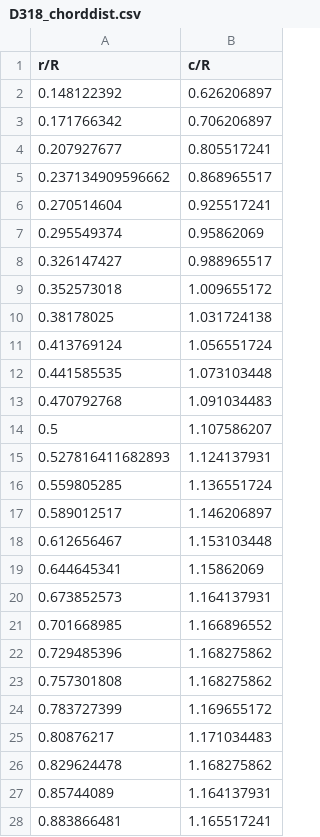
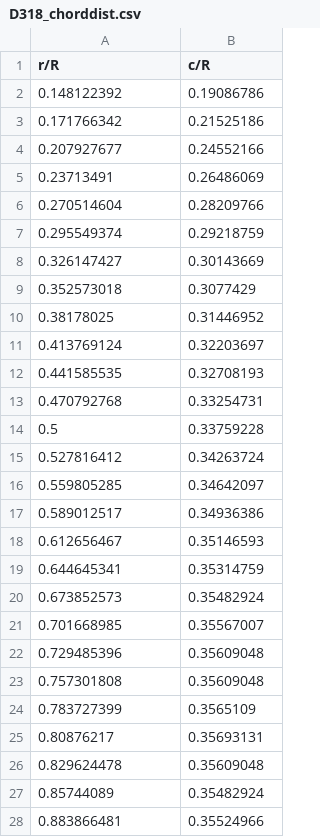
Before and after one commit to rachealerhard/FLOWUnsteady, a CSV file: data/rotors/D318_chorddist.csv, drawn as a sheet; only a part is shown; the diff covers the shown part only.

Commit message:
units fix

```diff
--- a/data/rotors/D318_chorddist.csv
+++ b/data/rotors/D318_chorddist.csv
@@ -1,28 +1,28 @@
 r/R,c/R
-0.148122392,0.626206897
-0.171766342,0.706206897
-0.207927677,0.805517241
-0.237134909596662,0.868965517
-0.270514604,0.925517241
-0.295549374,0.95862069
-0.326147427,0.988965517
-0.352573018,1.009655172
-0.38178025,1.031724138
-0.413769124,1.056551724
-0.441585535,1.073103448
-0.470792768,1.091034483
-0.5,1.107586207
-0.527816411682893,1.124137931
-0.559805285,1.136551724
-0.589012517,1.146206897
-0.612656467,1.153103448
-0.644645341,1.15862069
-0.673852573,1.164137931
-0.701668985,1.166896552
-0.729485396,1.168275862
-0.757301808,1.168275862
-0.783727399,1.169655172
-0.80876217,1.171034483
-0.829624478,1.168275862
-0.85744089,1.164137931
-0.883866481,1.165517241
+0.148122392,0.19086786
+0.171766342,0.21525186
+0.207927677,0.24552166
+0.23713491,0.26486069
+0.270514604,0.28209766
+0.295549374,0.29218759
+0.326147427,0.30143669
+0.352573018,0.3077429
+0.38178025,0.31446952
+0.413769124,0.32203697
+0.441585535,0.32708193
+0.470792768,0.33254731
+0.5,0.33759228
+0.527816412,0.34263724
+0.559805285,0.34642097
+0.589012517,0.34936386
+0.612656467,0.35146593
+0.644645341,0.35314759
+0.673852573,0.35482924
+0.701668985,0.35567007
+0.729485396,0.35609048
+0.757301808,0.35609048
+0.783727399,0.3565109
+0.80876217,0.35693131
+0.829624478,0.35609048
+0.85744089,0.35482924
+0.883866481,0.35524966
```
Also changed, not shown: 3 edited cells elsewhere in this file.
